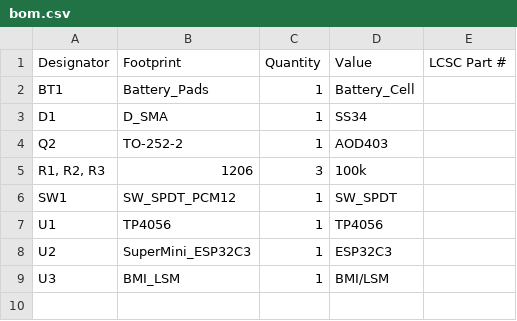
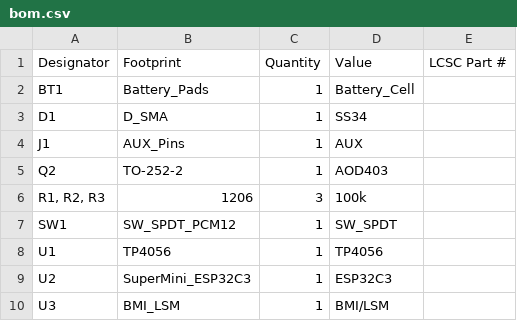
Before and after one commit to gorbit99/tiny-slime, a CSV file: production/bom.csv, drawn as a sheet; the diff names each change by its address in the sheet, - before the commit and + after, or states it on an @@ line.

```diff
--- a/production/bom.csv
+++ b/production/bom.csv
+row 4: J1 | AUX_Pins | 1 | AUX
```
Also changed, not shown: production/positions.csv, 12 other files.
